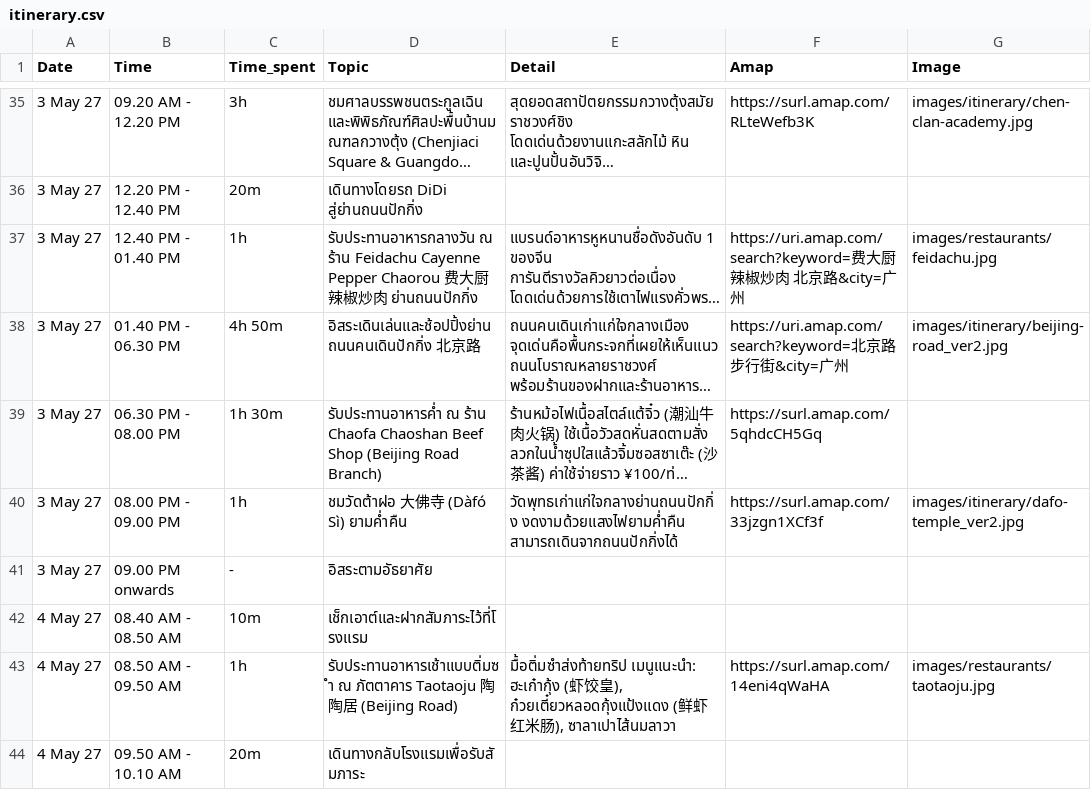
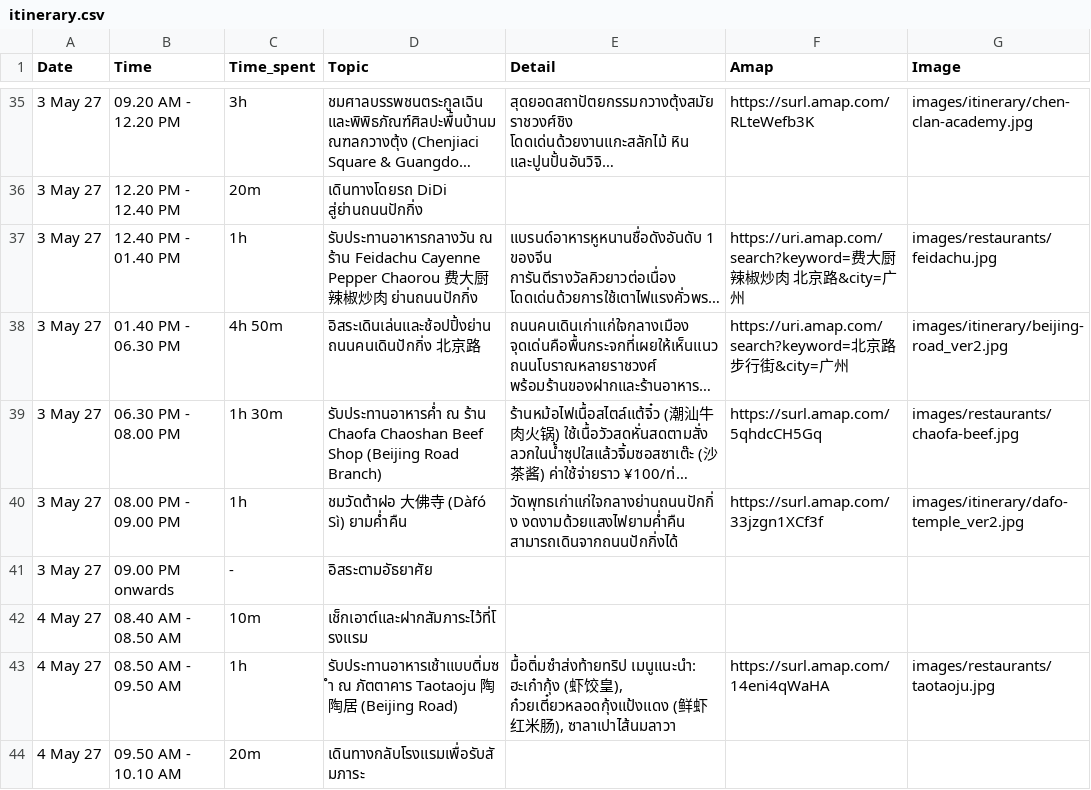
Before and after one commit to asamaliammukda-ux/guangzhou2027, a CSV file: data/itinerary.csv, drawn as a sheet; only a part is shown, gaps mark what is left out; long unchanged cells end in …; the diff names each change by its address in the sheet, - before the commit and + after, or states it on an @@ line.

```diff
--- a/data/itinerary.csv
+++ b/data/itinerary.csv
-G39 (Image): (empty)
+G39 (Image): images/restaurants/chaofa-beef.jpg
```
Also changed, not shown: data/restaurants.csv, 1 other file.
